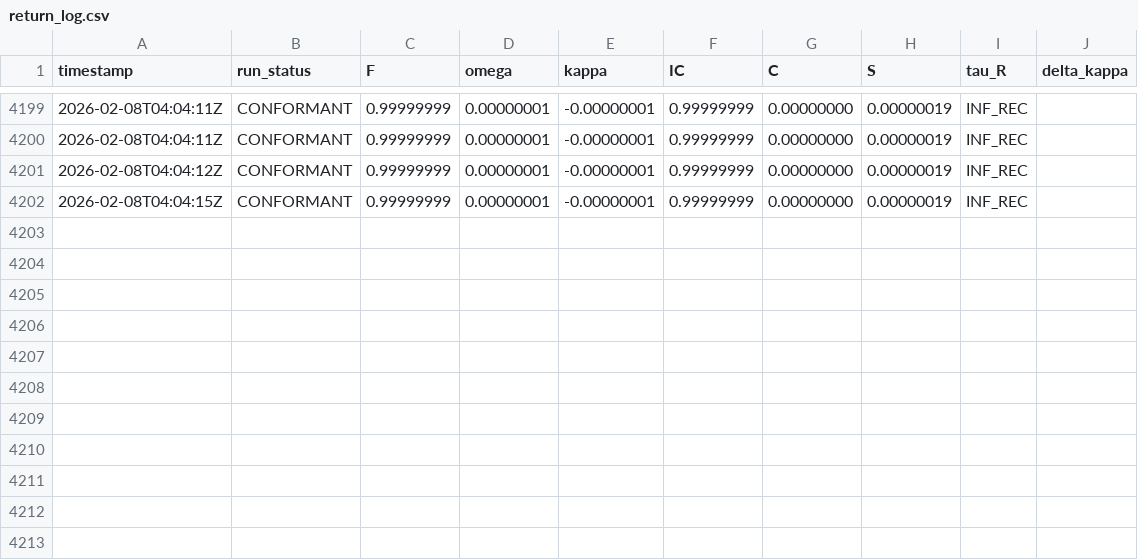
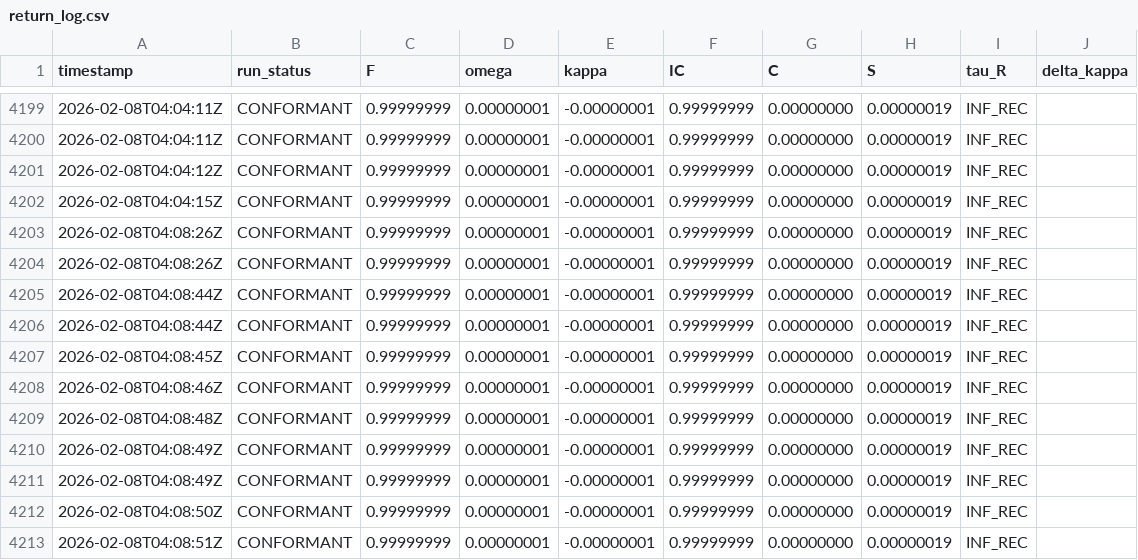
Before and after one commit to calebpruett927/GENERATIVE-COLLAPSE-DYNAMICS, a CSV file: ledger/return_log.csv, drawn as a sheet; only a part is shown, gaps mark what is left out.

```diff
--- a/ledger/return_log.csv
+++ b/ledger/return_log.csv
@@ -4202 +4202,12 @@ timestamp,run_status,F,omega,kappa,IC,C,S,tau_R,delta_kappa
 2026-02-08T04:04:15Z,CONFORMANT,0.99999999,0.00000001,-0.00000001,0.99999999,0.00000000,0.00000019,INF_REC,
+2026-02-08T04:08:26Z,CONFORMANT,0.99999999,0.00000001,-0.00000001,0.99999999,0.00000000,0.00000019,INF_REC,
+2026-02-08T04:08:26Z,CONFORMANT,0.99999999,0.00000001,-0.00000001,0.99999999,0.00000000,0.00000019,INF_REC,
+2026-02-08T04:08:44Z,CONFORMANT,0.99999999,0.00000001,-0.00000001,0.99999999,0.00000000,0.00000019,INF_REC,
+2026-02-08T04:08:44Z,CONFORMANT,0.99999999,0.00000001,-0.00000001,0.99999999,0.00000000,0.00000019,INF_REC,
+2026-02-08T04:08:45Z,CONFORMANT,0.99999999,0.00000001,-0.00000001,0.99999999,0.00000000,0.00000019,INF_REC,
+2026-02-08T04:08:46Z,CONFORMANT,0.99999999,0.00000001,-0.00000001,0.99999999,0.00000000,0.00000019,INF_REC,
+2026-02-08T04:08:48Z,CONFORMANT,0.99999999,0.00000001,-0.00000001,0.99999999,0.00000000,0.00000019,INF_REC,
+2026-02-08T04:08:49Z,CONFORMANT,0.99999999,0.00000001,-0.00000001,0.99999999,0.00000000,0.00000019,INF_REC,
+2026-02-08T04:08:49Z,CONFORMANT,0.99999999,0.00000001,-0.00000001,0.99999999,0.00000000,0.00000019,INF_REC,
+2026-02-08T04:08:50Z,CONFORMANT,0.99999999,0.00000001,-0.00000001,0.99999999,0.00000000,0.00000019,INF_REC,
+2026-02-08T04:08:51Z,CONFORMANT,0.99999999,0.00000001,-0.00000001,0.99999999,0.00000000,0.00000019,INF_REC,
```
Also changed, not shown: 1 other file.
